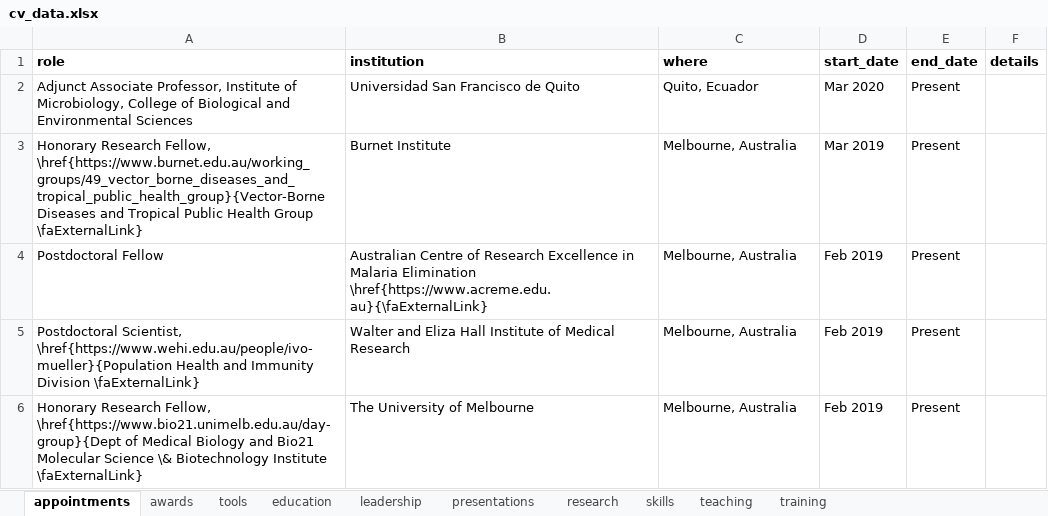
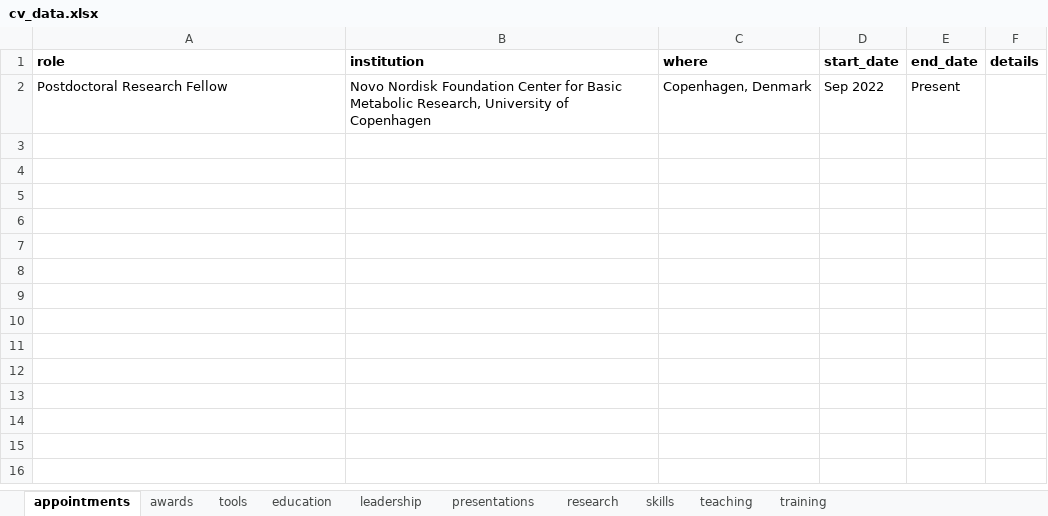
Before and after one commit to nigelkurgan/cv, an Excel workbook: data/cv_data.xlsx, sheet appointments, drawn as a sheet; values as stored, in another font and other column widths than the file's, no borders; removed rows and columns are numbered as before the commit, all else as after; the diff names each change by its address in the sheet, - before the commit and + after, or states it on an @@ line.

```diff
--- a/data/cv_data.xlsx (sheet appointments)
+++ b/data/cv_data.xlsx (sheet appointments)
-row 2: Adjunct Associate Professor, Institute of Microbiology, College of Biological and Environmental Sciences | Universidad San Francisco de Quito | Quito, Ecuador | Mar 2020 | Present
-row 3: Honorary Research Fellow, \href{https://www.burnet.edu.au/working_groups/49_vector_borne_diseases_and_tropical_public_health_group}{Vector-Borne Diseases and Tropical Public Health Group \faExternalLink} | Burnet Institute | Melbourne, Australia | Mar 2019 | Present
-row 4: Postdoctoral Fellow | Australian Centre of Research Excellence in Malaria Elimination \href{https://www.acreme.edu.au}{\faExternalLink} | Melbourne, Australia | Feb 2019 | Present
-row 5: Postdoctoral Scientist, \href{https://www.wehi.edu.au/people/ivo-mueller}{Population Health and Immunity Division \faExternalLink} | Walter and Eliza Hall Institute of Medical Research | Melbourne, Australia | Feb 2019 | Present
-row 6: Honorary Research Fellow, \href{https://www.bio21.unimelb.edu.au/day-group}{Dept of Medical Biology and Bio21 Molecular Science \& Biotechnology Institute \faExternalLink} | The University of Melbourne | Melbourne, Australia | Feb 2019 | Present
+row 2: Postdoctoral Research Fellow | Novo Nordisk Foundation Center for Basic Metabolic Research, University of Copenhagen | Copenhagen, Denmark | Sep 2022 | Present
```
Also changed, not shown: sheet awards, sheet education, 6 other files.
